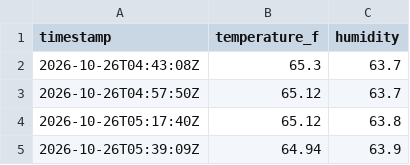
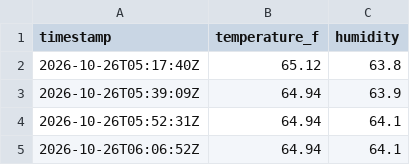
Before and after one commit to maddadh/dht-dashboard, a CSV file: data.csv, drawn as a sheet; only a part is shown; the shorter side is filled out with more unchanged rows.

```diff
--- a/data.csv
+++ b/data.csv
@@ -1,4 +1,2 @@
 timestamp,temperature_f,humidity
-2026-10-26T04:43:08Z,65.3,63.7
-2026-10-26T04:57:50Z,65.12,63.7
 2026-10-26T05:17:40Z,65.12,63.8
```
